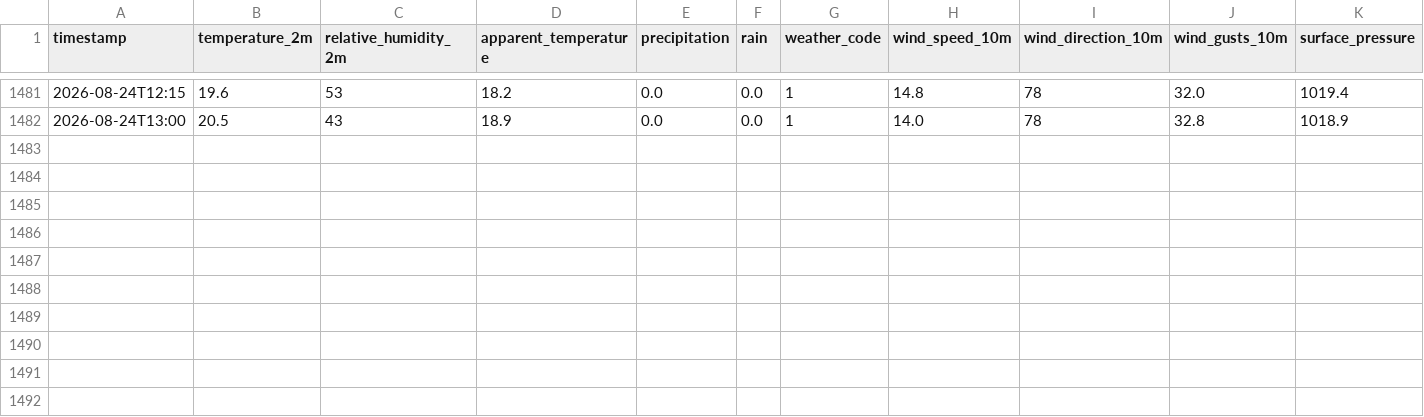
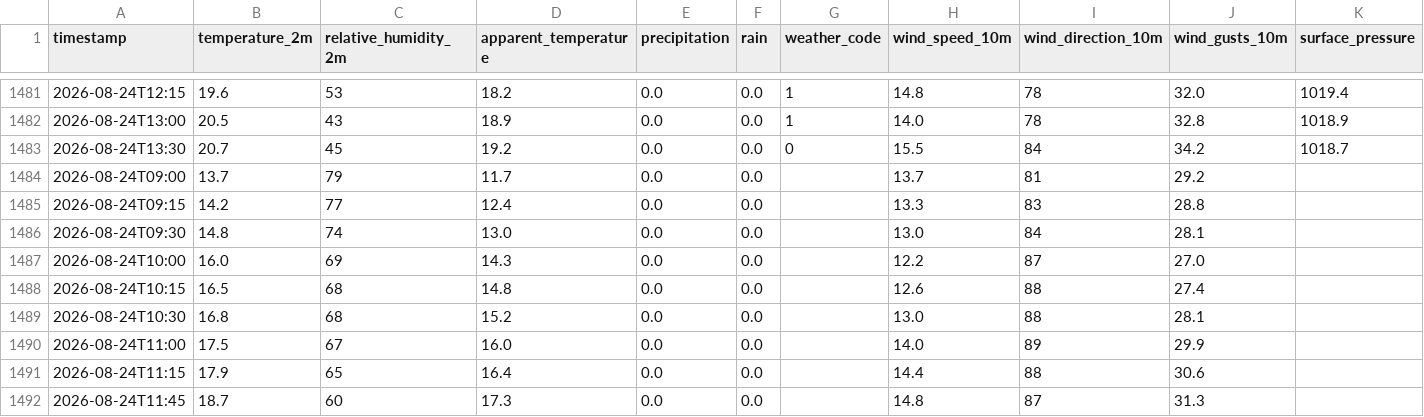
Before and after one commit to MikeColombet/MeteoStation, a CSV file: weather_data_dunkerque.csv, drawn as a sheet; only a part is shown, gaps mark what is left out; the diff names each change by its address in the sheet, - before the commit and + after, or states it on an @@ line.

```diff
--- a/weather_data_dunkerque.csv
+++ b/weather_data_dunkerque.csv
+row 1483: 2026-08-24T13:30 | 20.7 | 45 | 19.2 | 0.0 | 0.0 | 0 | 15.5 | 84 | 34.2 | 1018.7
+row 1484: 2026-08-24T09:00 | 13.7 | 79 | 11.7 | 0.0 | 0.0 |  | 13.7 | 81 | 29.2
+row 1485: 2026-08-24T09:15 | 14.2 | 77 | 12.4 | 0.0 | 0.0 |  | 13.3 | 83 | 28.8
+row 1486: 2026-08-24T09:30 | 14.8 | 74 | 13.0 | 0.0 | 0.0 |  | 13.0 | 84 | 28.1
+row 1487: 2026-08-24T10:00 | 16.0 | 69 | 14.3 | 0.0 | 0.0 |  | 12.2 | 87 | 27.0
+row 1488: 2026-08-24T10:15 | 16.5 | 68 | 14.8 | 0.0 | 0.0 |  | 12.6 | 88 | 27.4
+row 1489: 2026-08-24T10:30 | 16.8 | 68 | 15.2 | 0.0 | 0.0 |  | 13.0 | 88 | 28.1
+row 1490: 2026-08-24T11:00 | 17.5 | 67 | 16.0 | 0.0 | 0.0 |  | 14.0 | 89 | 29.9
+row 1491: 2026-08-24T11:15 | 17.9 | 65 | 16.4 | 0.0 | 0.0 |  | 14.4 | 88 | 30.6
+row 1492: 2026-08-24T11:45 | 18.7 | 60 | 17.3 | 0.0 | 0.0 |  | 14.8 | 87 | 31.3
```
Also changed, not shown: weather_data_armentieres.csv, weather_data_issy-les-moulineaux.csv, 22 other files.
